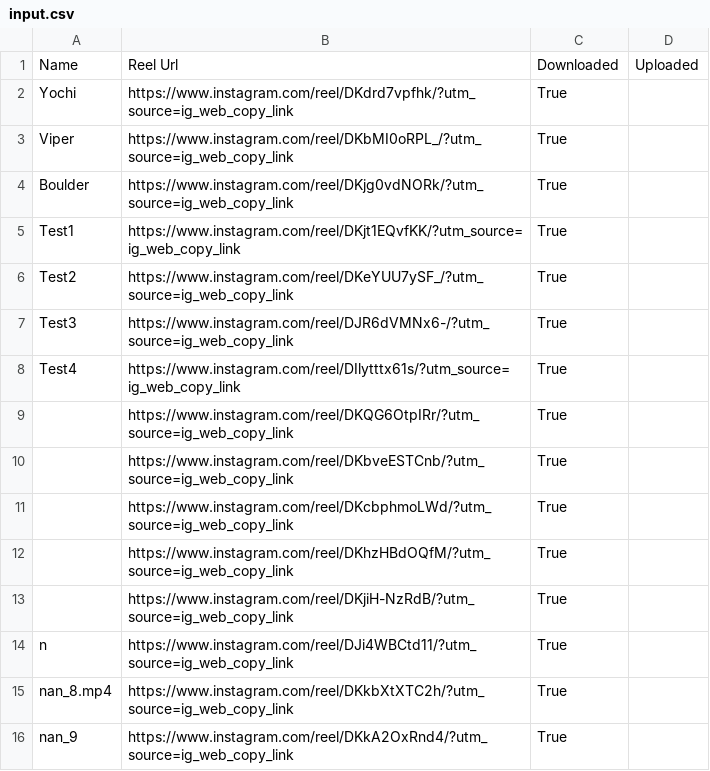
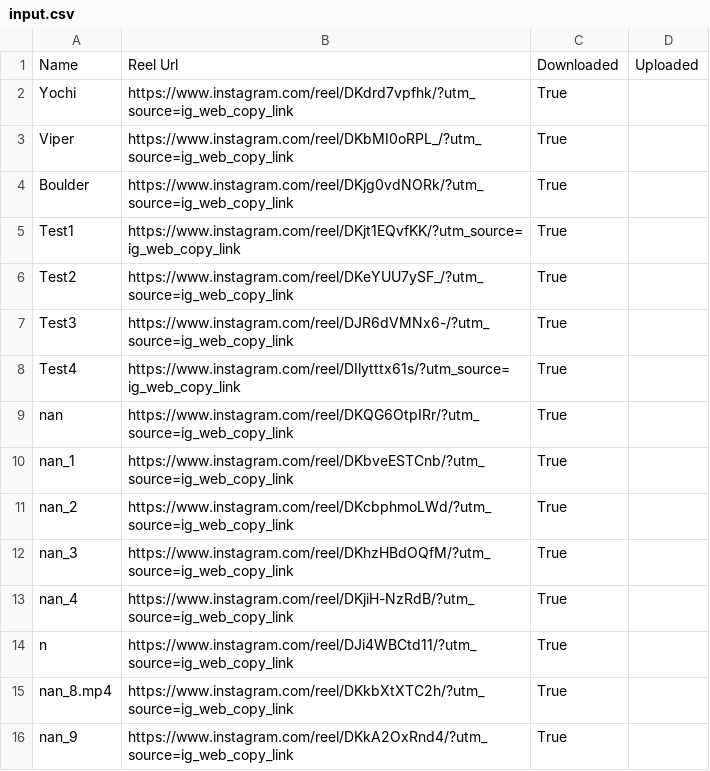
Before and after one commit to PizzasRDelicious/Reels-Downloader, a CSV file: input.csv, drawn as a sheet.

```diff
--- a/input.csv
+++ b/input.csv
@@ -8,7 +8,7 @@ Test3,https://www.instagram.com/reel/DJR6dVMNx6-/?utm_source=ig_web_copy_link,Tr
 Test4,https://www.instagram.com/reel/DIlytttx61s/?utm_source=ig_web_copy_link,True,
-,https://www.instagram.com/reel/DKQG6OtpIRr/?utm_source=ig_web_copy_link,True,
-,https://www.instagram.com/reel/DKbveESTCnb/?utm_source=ig_web_copy_link,True,
-,https://www.instagram.com/reel/DKcbphmoLWd/?utm_source=ig_web_copy_link,True,
-,https://www.instagram.com/reel/DKhzHBdOQfM/?utm_source=ig_web_copy_link,True,
-,https://www.instagram.com/reel/DKjiH-NzRdB/?utm_source=ig_web_copy_link,True,
+nan,https://www.instagram.com/reel/DKQG6OtpIRr/?utm_source=ig_web_copy_link,True,
+nan_1,https://www.instagram.com/reel/DKbveESTCnb/?utm_source=ig_web_copy_link,True,
+nan_2,https://www.instagram.com/reel/DKcbphmoLWd/?utm_source=ig_web_copy_link,True,
+nan_3,https://www.instagram.com/reel/DKhzHBdOQfM/?utm_source=ig_web_copy_link,True,
+nan_4,https://www.instagram.com/reel/DKjiH-NzRdB/?utm_source=ig_web_copy_link,True,
 n,https://www.instagram.com/reel/DJi4WBCtd11/?utm_source=ig_web_copy_link,True,
```
Also changed, not shown: 1 other file.
